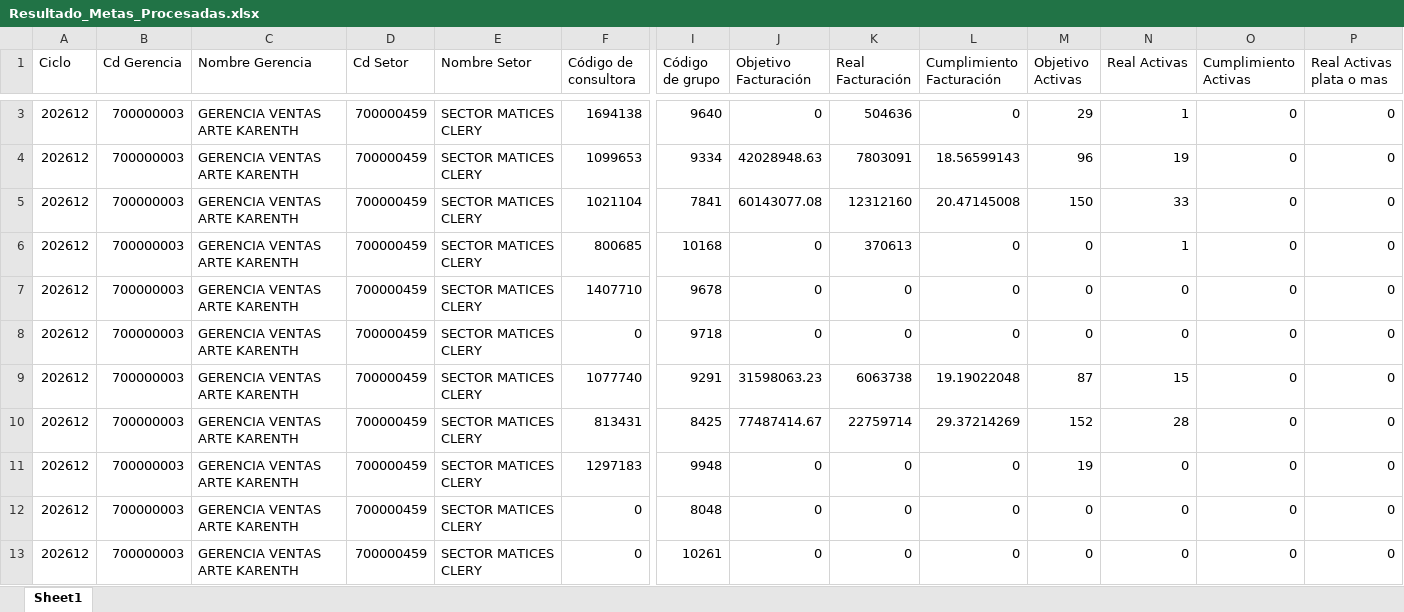
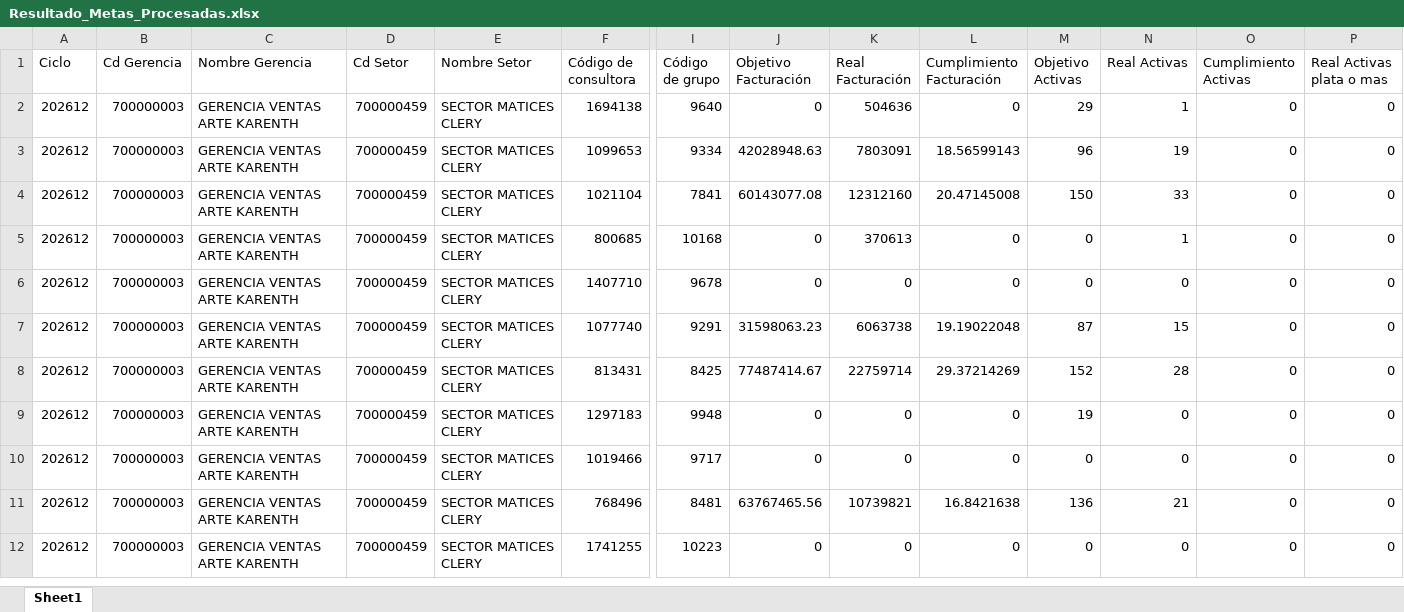
Before and after one commit to eduardo223/app_lideres, an Excel workbook: Resultado_Metas_Procesadas.xlsx, sheet Sheet1, drawn as a sheet; only a part is shown, gaps mark what is left out; the shorter side is filled out with more unchanged rows; values as stored, in another font and other column widths than the file's, no borders; rows hold the shown columns only; the diff covers the shown part only; the diff names each change by its address in the sheet, - before the commit and + after, or states it on an @@ line.

```diff
--- a/Resultado_Metas_Procesadas.xlsx (sheet Sheet1)
+++ b/Resultado_Metas_Procesadas.xlsx (sheet Sheet1)
-row 8: 202612 | 700000003 | GERENCIA VENTAS ARTE KARENTH | 700000459 | SECTOR MATICES CLERY | 0 | 9718 | 0 | 0 | 0 | 0 | 0 | 0 | 0
-row 12: 202612 | 700000003 | GERENCIA VENTAS ARTE KARENTH | 700000459 | SECTOR MATICES CLERY | 0 | 8048 | 0 | 0 | 0 | 0 | 0 | 0 | 0
-row 13: 202612 | 700000003 | GERENCIA VENTAS ARTE KARENTH | 700000459 | SECTOR MATICES CLERY | 0 | 10261 | 0 | 0 | 0 | 0 | 0 | 0 | 0
```
Also changed, not shown: 4 removed rows elsewhere in this sheet, Base de Datos.xlsx, 4 other files.
